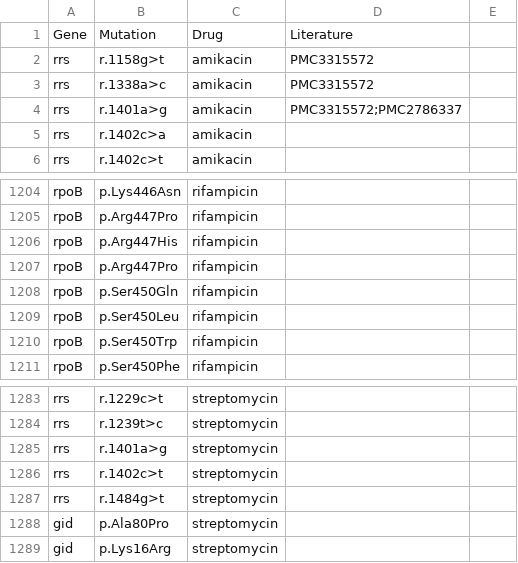
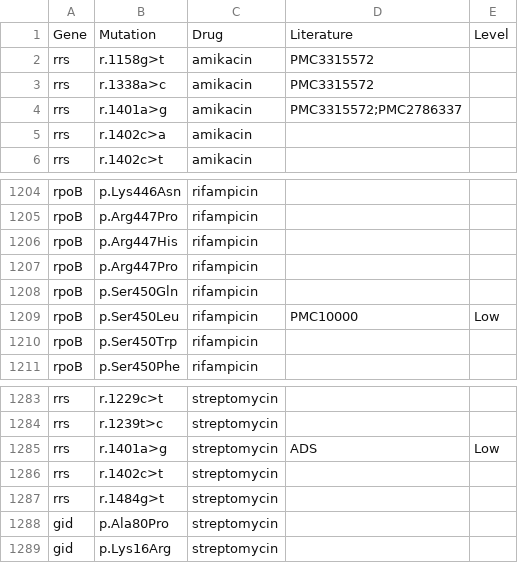
Before and after one commit to jodyphelan/tbdb, a CSV file: tbdb.csv, drawn as a sheet; only a part is shown, gaps mark what is left out; the diff names each change by its address in the sheet, - before the commit and + after, or states it on an @@ line.

```diff
--- a/tbdb.csv
+++ b/tbdb.csv
-E1: (empty)
+E1: Level
-D1209: (empty)
+D1209: PMC10000
-E1209: (empty)
+E1209: Low
-D1285: (empty)
+D1285: ADS
-E1285: (empty)
+E1285: Low
```
Also changed, not shown: 1 other file.
